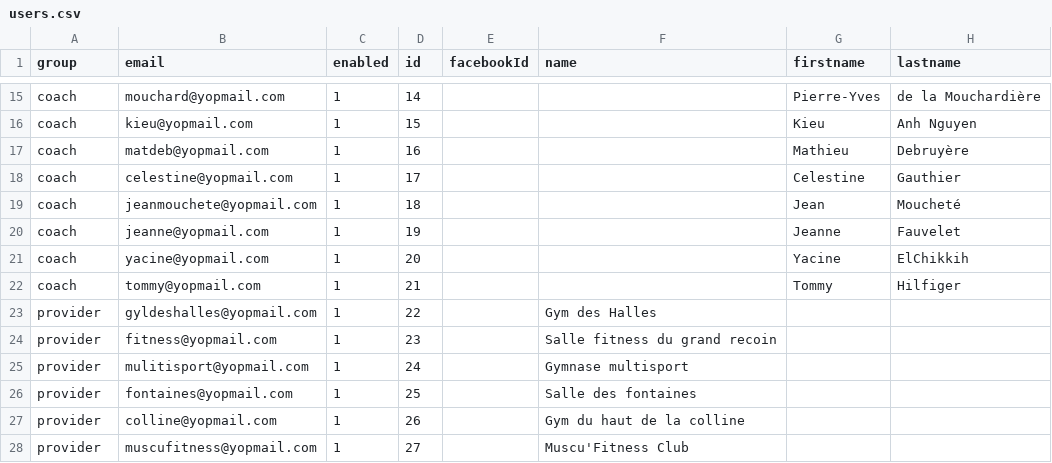
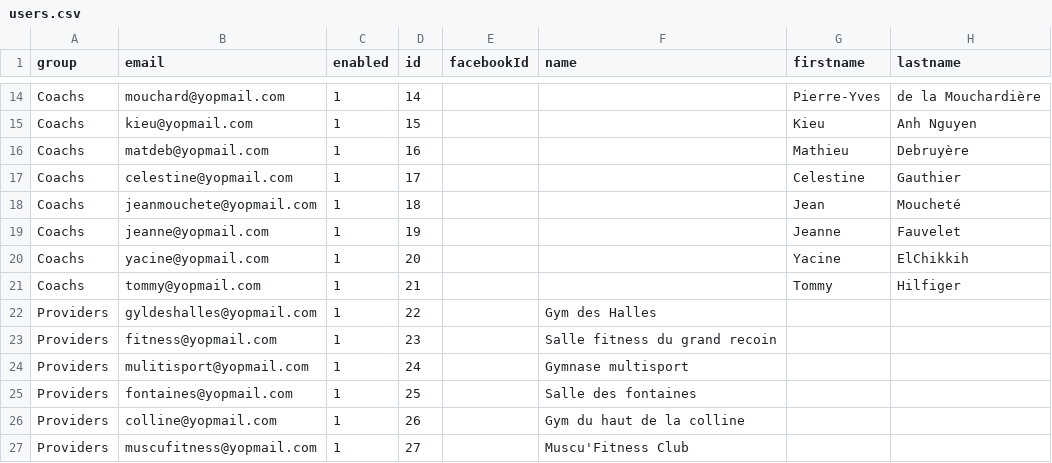
Before and after one commit to chalasr/symfony-jwt-sandbox, a CSV file: src/App/UserBundle/Resources/public/users.csv, drawn as a sheet; only a part is shown, gaps mark what is left out; addresses are those after the commit; the diff covers the shown part only; the diff names each change by its address in the sheet, - before the commit and + after, or states it on an @@ line.

```diff
--- a/src/App/UserBundle/Resources/public/users.csv
+++ b/src/App/UserBundle/Resources/public/users.csv
-A14:A21 (group): coach
+A14:A21 (group): Coachs
-A22:A27 (group): provider
+A22:A27 (group): Providers
```
Also changed, not shown: 1 removed row and 16 edited cells elsewhere in this file, 3 other files.
